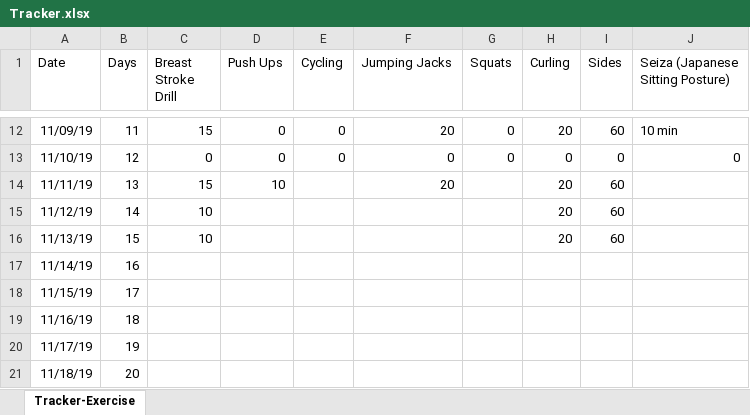
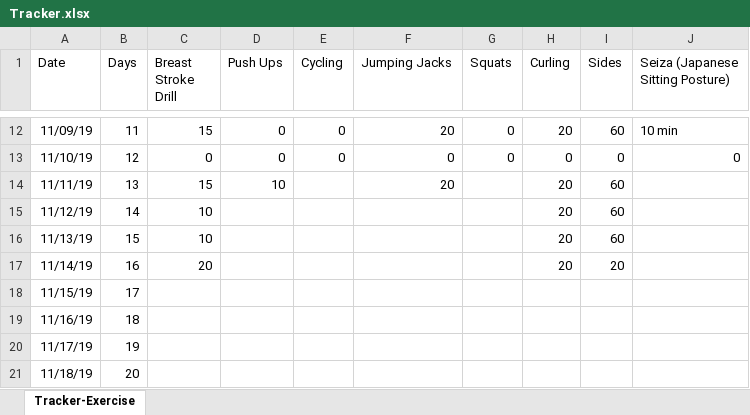
Before and after one commit to nileshlaxmi/tracker, an Excel workbook: Personal/Tracker.xlsx, sheet Tracker-Exercise, drawn as a sheet; only a part is shown, gaps mark what is left out; values as stored, in another font and other column widths than the file's, no borders; the diff names each change by its address in the sheet, - before the commit and + after, or states it on an @@ line.

Commit message:
personal tracker updated for day-16

```diff
--- a/Personal/Tracker.xlsx (sheet Tracker-Exercise)
+++ b/Personal/Tracker.xlsx (sheet Tracker-Exercise)
-C17 (Breast Stroke Drill): (empty)
+C17 (Breast Stroke Drill): 20
-H17 (Curling): (empty)
+H17 (Curling): 20
-I17 (Sides): (empty)
+I17 (Sides): 20
```
